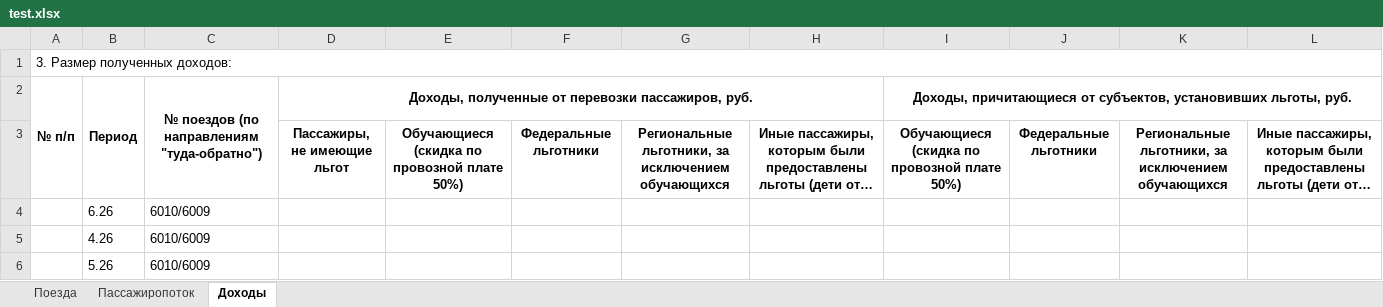
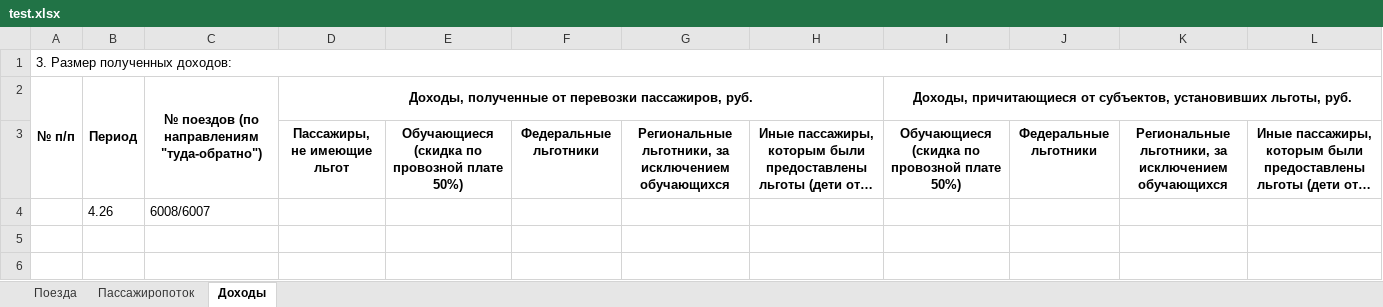
Before and after one commit to Yarikbot34/TrainDataBase, an Excel workbook: API/test.xlsx, sheet Доходы, drawn as a sheet; long unchanged cells end in …; values as stored, in another font and other column widths than the file's, no borders; removed rows and columns are numbered as before the commit, all else as after; the diff names each change by its address in the sheet, - before the commit and + after, or states it on an @@ line.

```diff
--- a/API/test.xlsx (sheet Доходы)
+++ b/API/test.xlsx (sheet Доходы)
-row 4:  | 6.26 | 6010/6009
-C4: 6010/6009
+C4: 6008/6007
-row 6:  | 5.26 | 6010/6009
```
Also changed, not shown: sheet Поезда, sheet Пассажиропоток, 4 other files.
